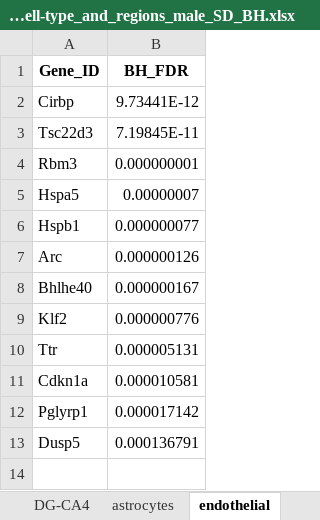
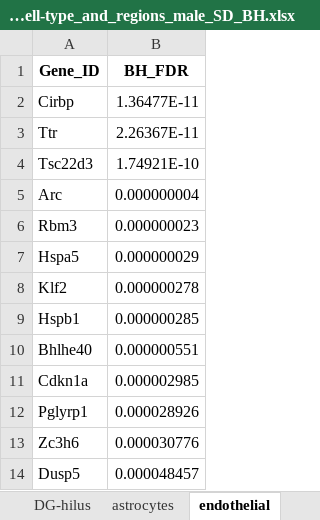
Before and after one commit to zjpeters/sleepDepXeniumHippocampus, an Excel workbook: writing/degs_per_cell-type_and_regions_male_SD_BH.xlsx, sheet endothelial, drawn as a sheet; values as stored, in another font and other column widths than the file's, no borders; removed rows and columns are numbered as before the commit, all else as after; the diff names each change by its address in the sheet, - before the commit and + after, or states it on an @@ line.

```diff
--- a/writing/degs_per_cell-type_and_regions_male_SD_BH.xlsx (sheet endothelial)
+++ b/writing/degs_per_cell-type_and_regions_male_SD_BH.xlsx (sheet endothelial)
-sheet tab: DG-CA4
+sheet tab: DG-hilus
-B2 (BH_FDR): 9.73441E-12
+B2 (BH_FDR): 1.36477E-11
+row 3: Ttr | 2.26367E-11
-B4 (BH_FDR): 7.19845E-11
+B4 (BH_FDR): 1.74921E-10
+row 5: Arc | 0.000000004
-B6 (BH_FDR): 0.000000001
+B6 (BH_FDR): 0.000000023
-B7 (BH_FDR): 0.00000007
+B7 (BH_FDR): 0.000000029
+row 8: Klf2 | 0.000000278
-B9 (BH_FDR): 0.000000077
+B9 (BH_FDR): 0.000000285
-row 7: Arc | 0.000000126
-B10 (BH_FDR): 0.000000167
+B10 (BH_FDR): 0.000000551
-row 9: Klf2 | 0.000000776
-row 10: Ttr | 0.000005131
-B11 (BH_FDR): 0.000010581
+B11 (BH_FDR): 0.000002985
-B12 (BH_FDR): 0.000017142
+B12 (BH_FDR): 0.000028926
+row 13: Zc3h6 | 0.000030776
-B14 (BH_FDR): 0.000136791
+B14 (BH_FDR): 0.000048457
```
Also changed, not shown: sheet DG, sheet CA1, sheet astrocytes, sheet CA3, sheet CA2, sheet oligodendrocytes, 3 more sheets, other sheet tabs, 3 other files.
